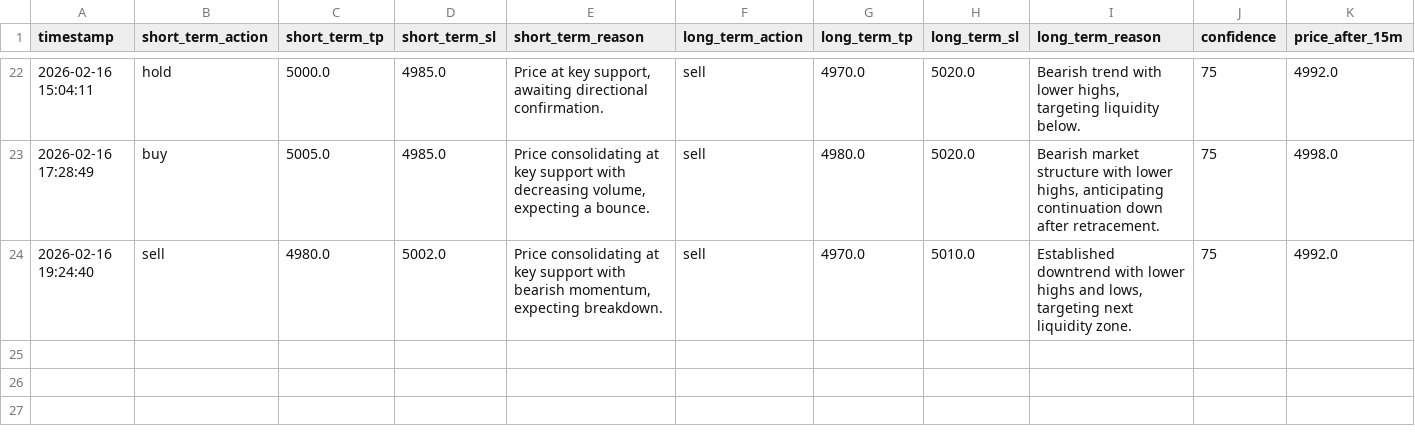
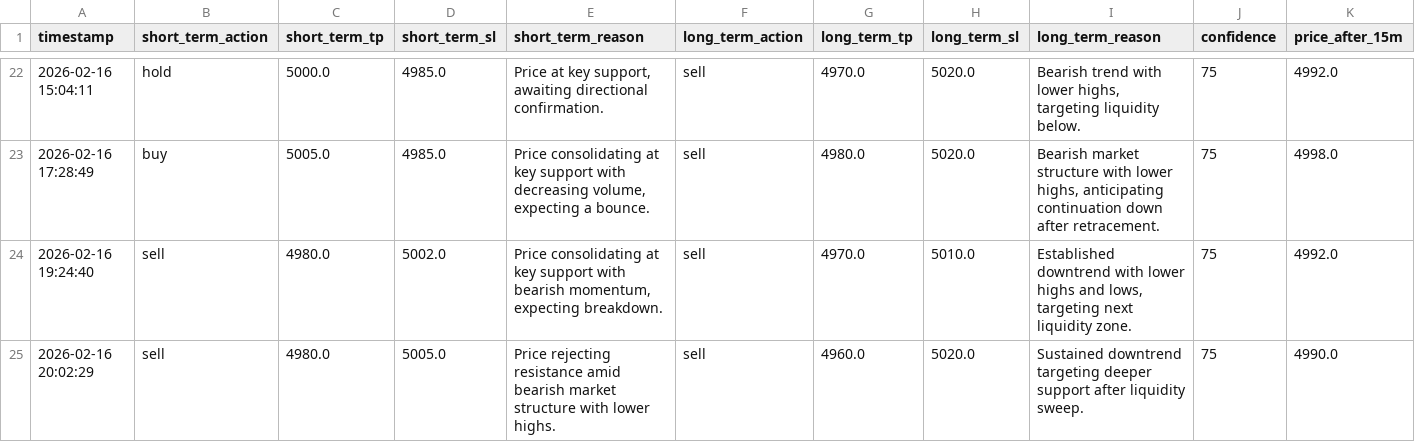
Before and after one commit to jjlabor832026-ui/ai-xau-signals, a CSV file: ai_signals.csv, drawn as a sheet; only a part is shown, gaps mark what is left out; rows hold the shown columns only; the diff names each change by its address in the sheet, - before the commit and + after, or states it on an @@ line.

```diff
--- a/ai_signals.csv
+++ b/ai_signals.csv
+row 25: 2026-02-16 20:02:29 | sell | 4980.0 | 5005.0 | Price rejecting resistance amid bearish market structure with lower highs. | sell | 4960.0 | 5020.0 | Sustained downtrend targeting deeper support after liquidity sweep. | 75 | 4990.0
```
